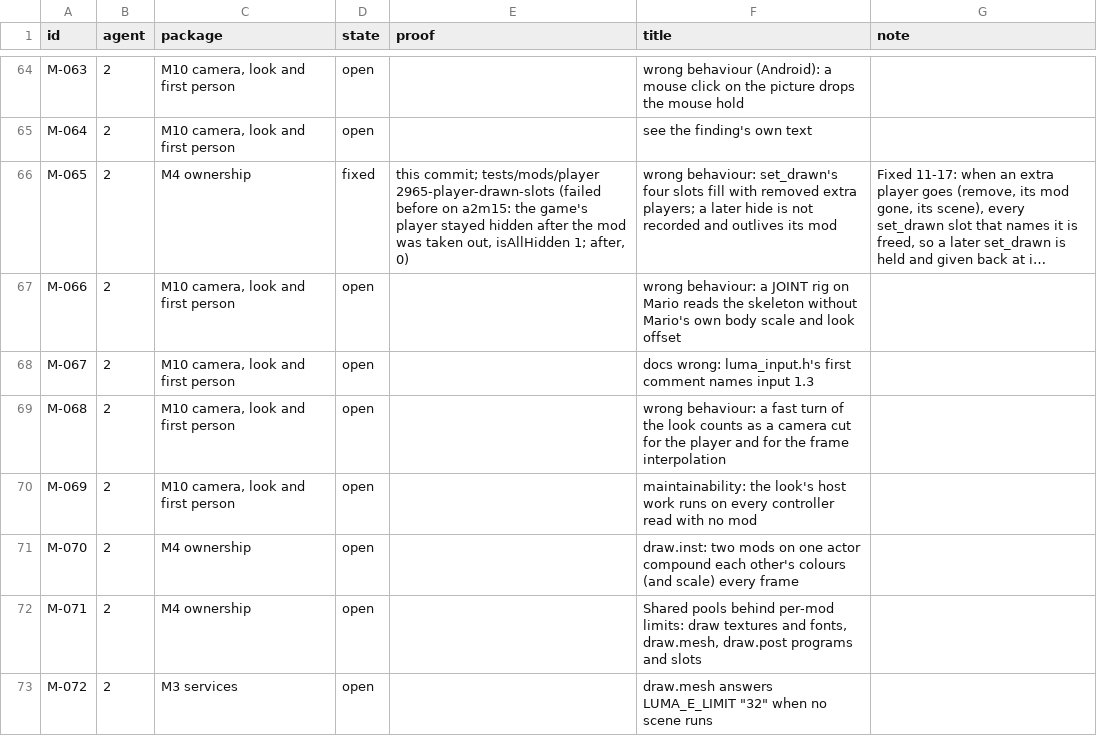
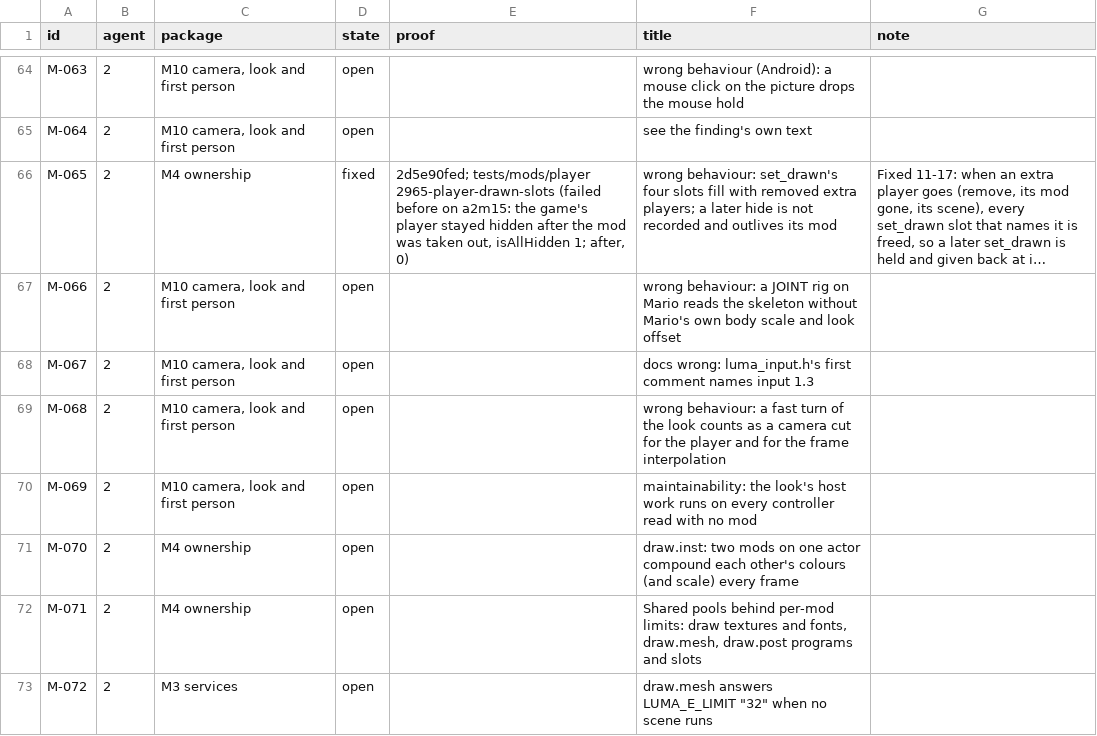
Before and after one commit to keepvaibin/nebula, a TSV file: docs/plan/ledger.tsv, drawn as a sheet; only a part is shown, gaps mark what is left out; long unchanged cells end in …; the diff covers the shown part only; the diff names each change by its address in the sheet, - before the commit and + after, or states it on an @@ line.

Commit message:
Ledger: M-123 and M-132 fixed, N-2068 open; each "this commit" of mine names its commit

```diff
--- a/docs/plan/ledger.tsv
+++ b/docs/plan/ledger.tsv
-E66 (proof): this commit; tests/mods/player 2965-player-drawn-slots…
+E66 (proof): 2d5e90fed; tests/mods/player 2965-player-drawn-slots…
```
Also changed, not shown: 1 added row and 26 edited cells elsewhere in this file.
